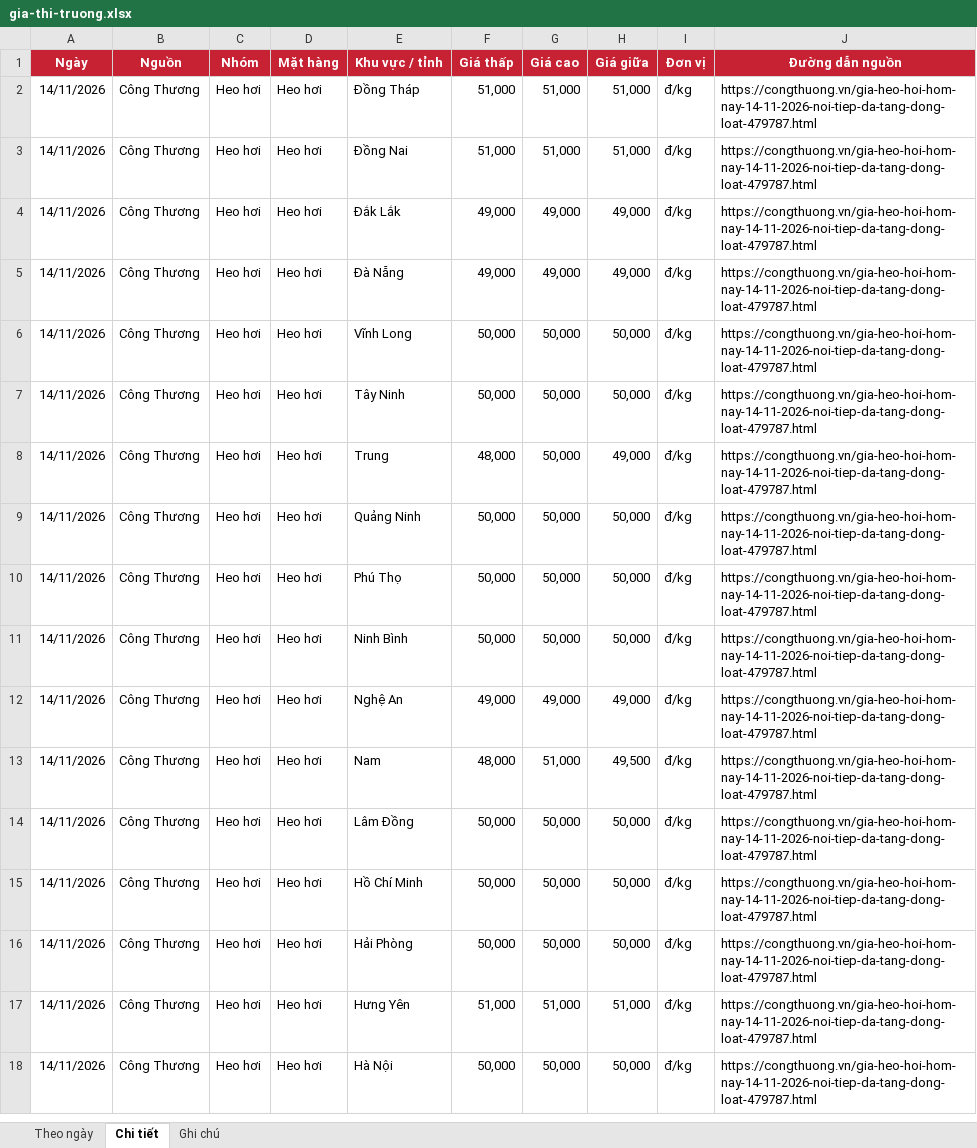
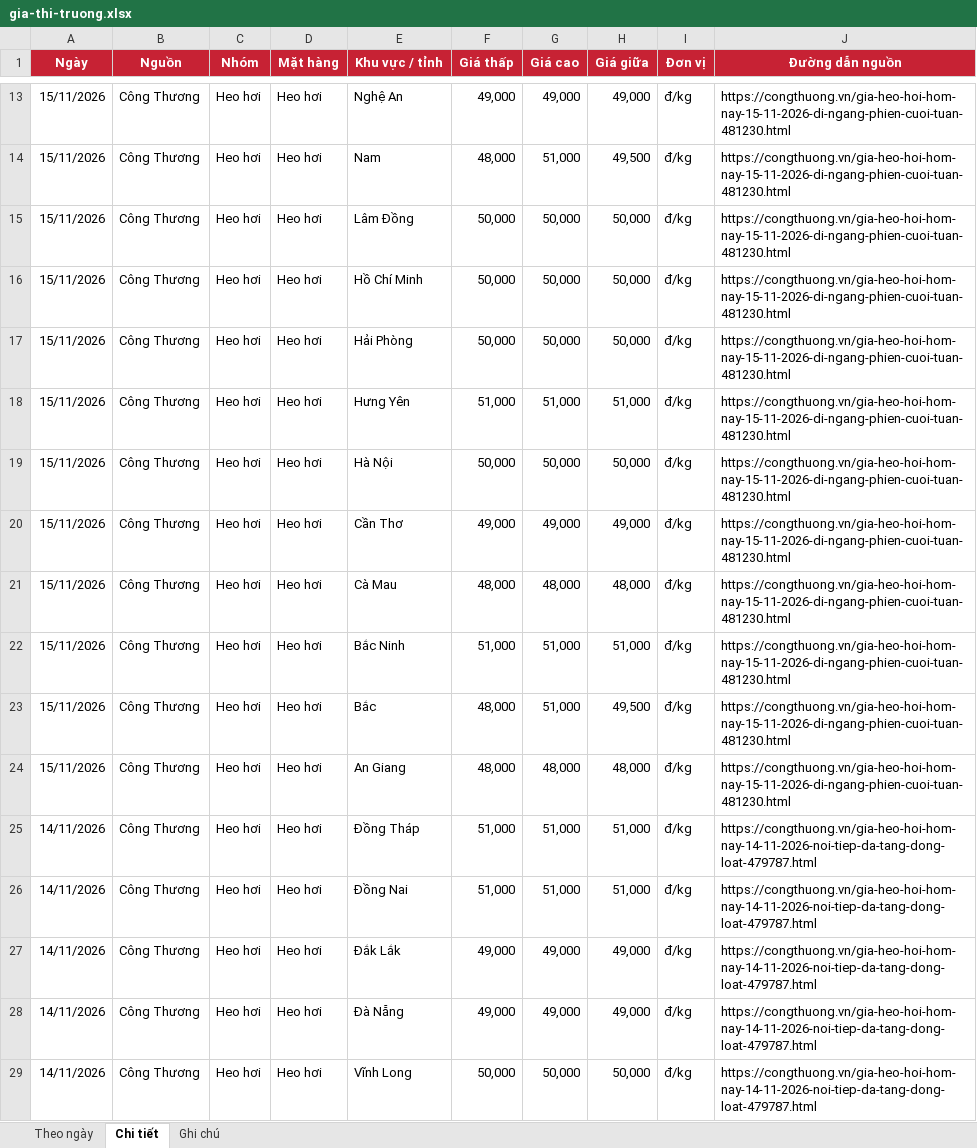
Before and after one commit to thuantran1268/farmcalc, an Excel workbook: data/gia-thi-truong.xlsx, sheet Chi tiết, drawn as a sheet; only a part is shown, gaps mark what is left out; the shorter side is filled out with more unchanged rows; values as stored, in another font and other column widths than the file's, no borders; the diff covers the shown part only; the diff names each change by its address in the sheet, - before the commit and + after, or states it on an @@ line.

```diff
--- a/data/gia-thi-truong.xlsx (sheet Chi tiết)
+++ b/data/gia-thi-truong.xlsx (sheet Chi tiết)
+row 13: 15/11/2026 | Công Thương | Heo hơi | Heo hơi | Nghệ An | 49,000 | 49,000 | 49,000 | đ/kg | https://congthuong.vn/gia-heo-hoi-hom-nay-15-11-2026-di-ngang-phien-cuoi-tuan-481230.html
+row 14: 15/11/2026 | Công Thương | Heo hơi | Heo hơi | Nam | 48,000 | 51,000 | 49,500 | đ/kg | https://congthuong.vn/gia-heo-hoi-hom-nay-15-11-2026-di-ngang-phien-cuoi-tuan-481230.html
+row 15: 15/11/2026 | Công Thương | Heo hơi | Heo hơi | Lâm Đồng | 50,000 | 50,000 | 50,000 | đ/kg | https://congthuong.vn/gia-heo-hoi-hom-nay-15-11-2026-di-ngang-phien-cuoi-tuan-481230.html
+row 16: 15/11/2026 | Công Thương | Heo hơi | Heo hơi | Hồ Chí Minh | 50,000 | 50,000 | 50,000 | đ/kg | https://congthuong.vn/gia-heo-hoi-hom-nay-15-11-2026-di-ngang-phien-cuoi-tuan-481230.html
+row 17: 15/11/2026 | Công Thương | Heo hơi | Heo hơi | Hải Phòng | 50,000 | 50,000 | 50,000 | đ/kg | https://congthuong.vn/gia-heo-hoi-hom-nay-15-11-2026-di-ngang-phien-cuoi-tuan-481230.html
+row 18: 15/11/2026 | Công Thương | Heo hơi | Heo hơi | Hưng Yên | 51,000 | 51,000 | 51,000 | đ/kg | https://congthuong.vn/gia-heo-hoi-hom-nay-15-11-2026-di-ngang-phien-cuoi-tuan-481230.html
+row 19: 15/11/2026 | Công Thương | Heo hơi | Heo hơi | Hà Nội | 50,000 | 50,000 | 50,000 | đ/kg | https://congthuong.vn/gia-heo-hoi-hom-nay-15-11-2026-di-ngang-phien-cuoi-tuan-481230.html
+row 20: 15/11/2026 | Công Thương | Heo hơi | Heo hơi | Cần Thơ | 49,000 | 49,000 | 49,000 | đ/kg | https://congthuong.vn/gia-heo-hoi-hom-nay-15-11-2026-di-ngang-phien-cuoi-tuan-481230.html
+row 21: 15/11/2026 | Công Thương | Heo hơi | Heo hơi | Cà Mau | 48,000 | 48,000 | 48,000 | đ/kg | https://congthuong.vn/gia-heo-hoi-hom-nay-15-11-2026-di-ngang-phien-cuoi-tuan-481230.html
+row 22: 15/11/2026 | Công Thương | Heo hơi | Heo hơi | Bắc Ninh | 51,000 | 51,000 | 51,000 | đ/kg | https://congthuong.vn/gia-heo-hoi-hom-nay-15-11-2026-di-ngang-phien-cuoi-tuan-481230.html
+row 23: 15/11/2026 | Công Thương | Heo hơi | Heo hơi | Bắc | 48,000 | 51,000 | 49,500 | đ/kg | https://congthuong.vn/gia-heo-hoi-hom-nay-15-11-2026-di-ngang-phien-cuoi-tuan-481230.html
+row 24: 15/11/2026 | Công Thương | Heo hơi | Heo hơi | An Giang | 48,000 | 48,000 | 48,000 | đ/kg | https://congthuong.vn/gia-heo-hoi-hom-nay-15-11-2026-di-ngang-phien-cuoi-tuan-481230.html
```
Also changed, not shown: 11 added rows elsewhere in this sheet, sheet Theo ngày, sheet Ghi chú, 1 other file.
